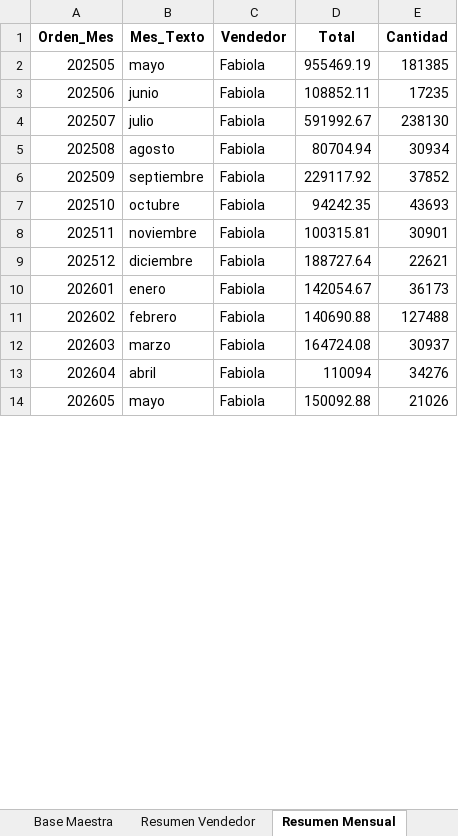
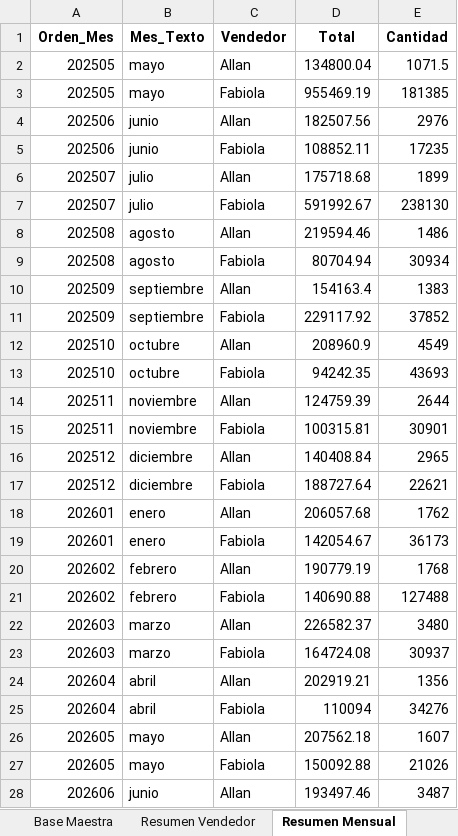
Before and after one commit to JoseP1403/dashboard-recesa, an Excel workbook: Base_Maestra_Vendedores_RECESA.xlsx, sheet Resumen Mensual, drawn as a sheet; only a part is shown; values as stored, in another font and other column widths than the file's, no borders; the diff covers the shown part only; the diff names each change by its address in the sheet, - before the commit and + after, or states it on an @@ line.

Commit message:
Update octubre 2026 - Dashboard Vendedores RECESA

```diff
--- a/Base_Maestra_Vendedores_RECESA.xlsx (sheet Resumen Mensual)
+++ b/Base_Maestra_Vendedores_RECESA.xlsx (sheet Resumen Mensual)
+row 2: 202505 | mayo | Allan | 134800.04 | 1071.5
+row 4: 202506 | junio | Allan | 182507.56 | 2976
+row 6: 202507 | julio | Allan | 175718.68 | 1899
+row 8: 202508 | agosto | Allan | 219594.46 | 1486
+row 10: 202509 | septiembre | Allan | 154163.4 | 1383
+row 12: 202510 | octubre | Allan | 208960.9 | 4549
+row 14: 202511 | noviembre | Allan | 124759.39 | 2644
+row 16: 202512 | diciembre | Allan | 140408.84 | 2965
+row 18: 202601 | enero | Allan | 206057.68 | 1762
+row 20: 202602 | febrero | Allan | 190779.19 | 1768
+row 22: 202603 | marzo | Allan | 226582.37 | 3480
+row 24: 202604 | abril | Allan | 202919.21 | 1356
+row 26: 202605 | mayo | Allan | 207562.18 | 1607
+row 28: 202606 | junio | Allan | 193497.46 | 3487
```
Also changed, not shown: 6 added rows and 2 edited cells elsewhere in this sheet, sheet Base Maestra, sheet Top por Vendedor, sheet Top Productos, sheet Resumen Categoria, sheet Resumen Vendedor, Ventas redes RECESA Allan.xlsx, Ventas redes RECESA Fabiola.xlsx, 2 other files.
